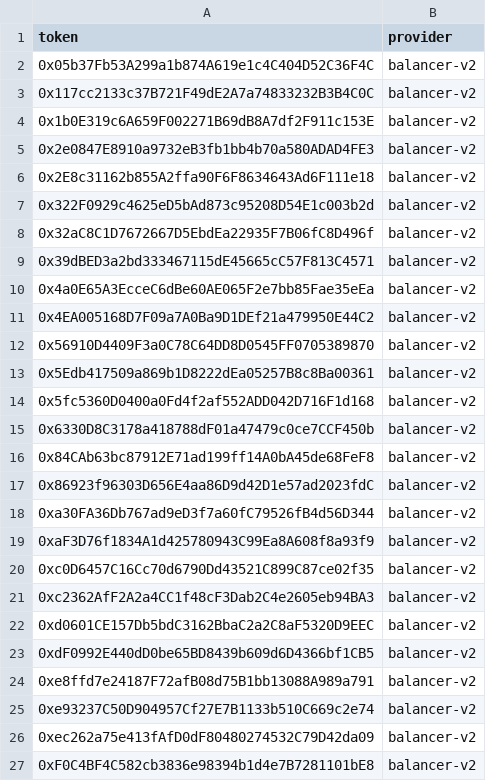
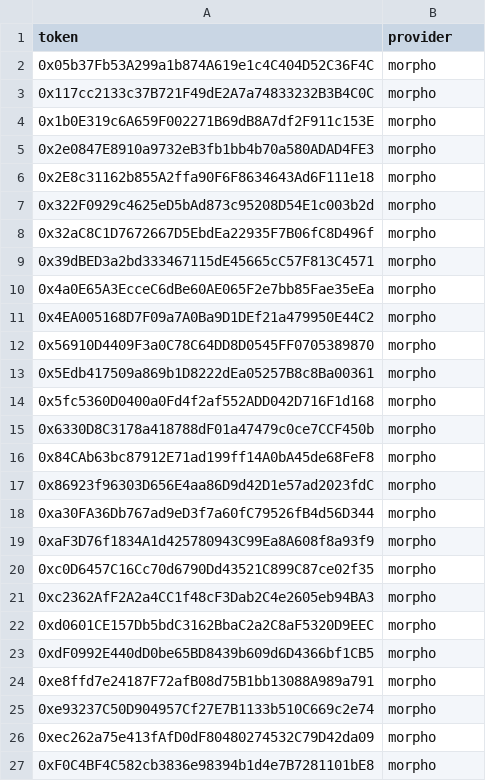
Before and after one commit to Nitronuel/ArbitragexMEV, a CSV file: data/flash-support.csv, drawn as a sheet; the diff names each change by its address in the sheet, - before the commit and + after, or states it on an @@ line.

Commit message:
WS event lane + V4 refetch + pool-lens + Morpho trade path (sessions 2026-09-03..08)
- run-pairs --events ws lane (WSS push + 15s HTTP supervisor), Chainstack-primary launch-hot + watchdog env self-load
- V4 refetch via PM mapping slot 6 (fixes post-Mint/Burn stall); pool-lens diagnostic
- trade --capital-source morpho, verify-blue, ExecutorV4Morpho ancestor (deployed impl is tracked ExecutorUUPS)
- hot manifest 1034 + ops scripts; RESUME/STATUS records
- Pre-commit fixes: u64::MAX legs excluded from leg-spread (+test); flash path fail-closed on unpriced input; wallet.sh EXECUTOR -> UUPS proxy

Excluded per >100M rule: data/pools-rhc-{v3,v4}.csv rewrites, pools-all.csv + analysis artifacts (live in tree, state recorded in STATUS)

```diff
--- a/data/flash-support.csv
+++ b/data/flash-support.csv
-B2:B27 (provider): balancer-v2
+B2:B27 (provider): morpho
```
Also changed, not shown: data/manifest-hot.csv, data/prices-live.csv, 30 other files.
